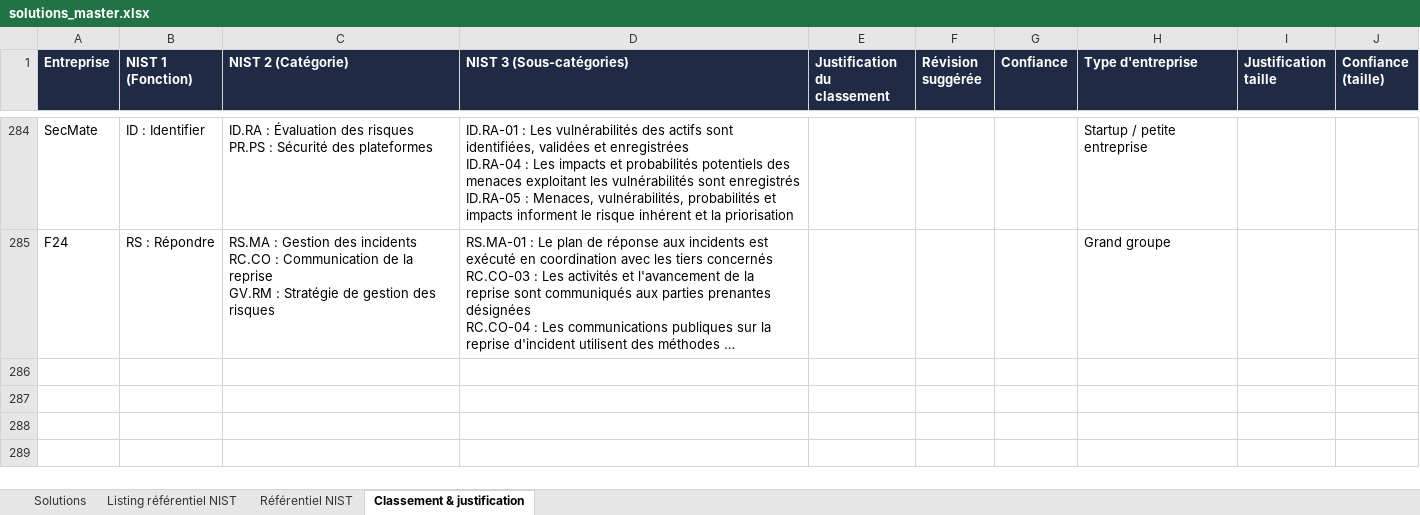
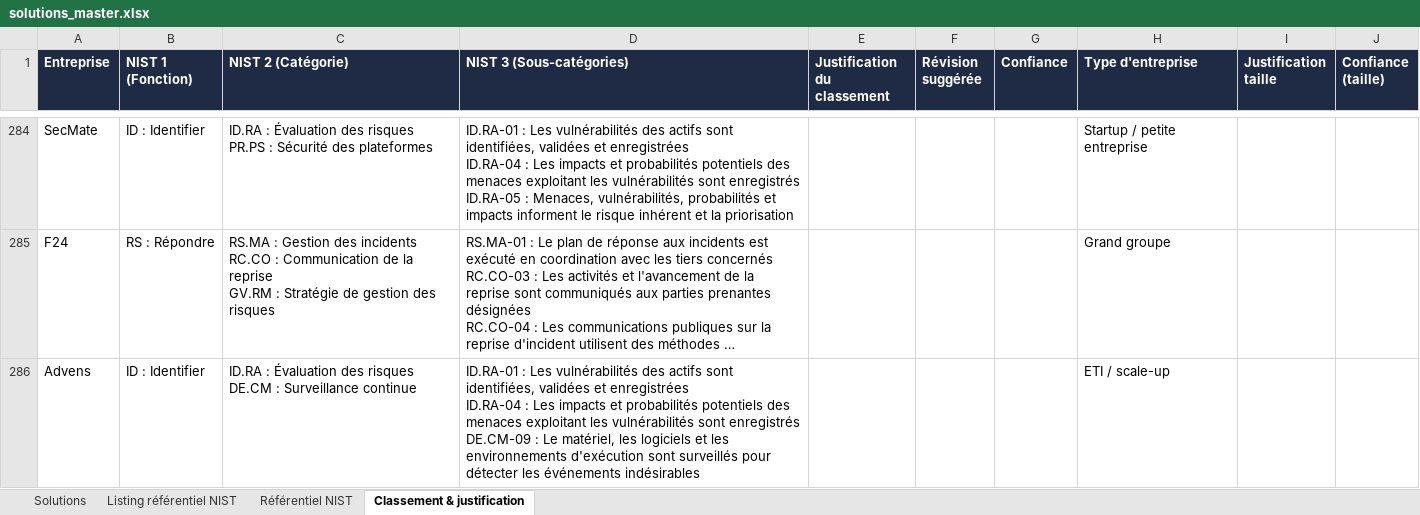
Before and after one commit to Hexatrust/cyberpanorama, an Excel workbook: data/solutions_master.xlsx, sheet Classement & justification, drawn as a sheet; only a part is shown, gaps mark what is left out; long unchanged cells end in …; values as stored, in another font and other column widths than the file's, no borders; ↵ is a line break in a cell; the diff names each change by its address in the sheet, - before the commit and + after, or states it on an @@ line.

```diff
--- a/data/solutions_master.xlsx (sheet Classement & justification)
+++ b/data/solutions_master.xlsx (sheet Classement & justification)
+row 286: Advens | ID : Identifier | ID.RA : Évaluation des risques ↵ DE.CM : Surveillance continue | ID.RA-01 : Les vulnérabilités des actifs sont identifiées, validées et enregistrées ↵ ID.RA-04 : Les impacts et probabilités potentiels des menaces exploitant les vulnérabilités sont enregistrés ↵ DE.CM-09 : Le matériel, les logiciels et les environnements d'exécution sont surveillés pour détecter les événements indésirables |  |  |  | ETI / scale-up
```
Also changed, not shown: sheet Solutions, 4 other files.
